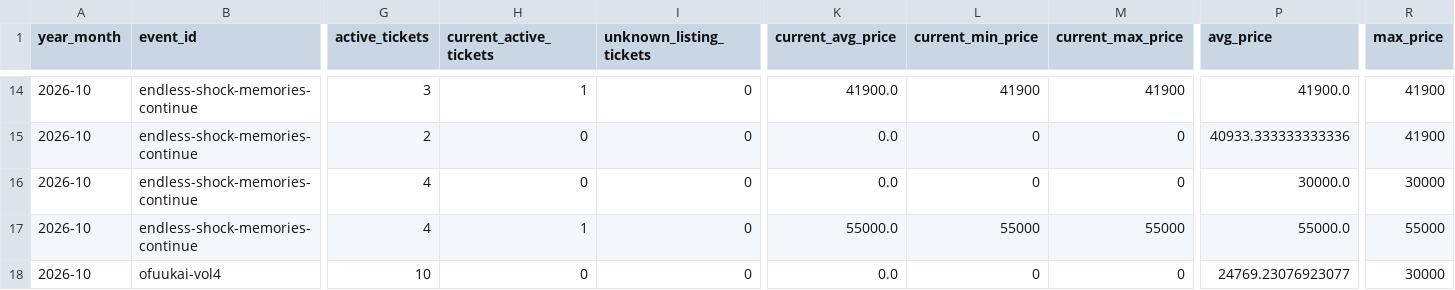
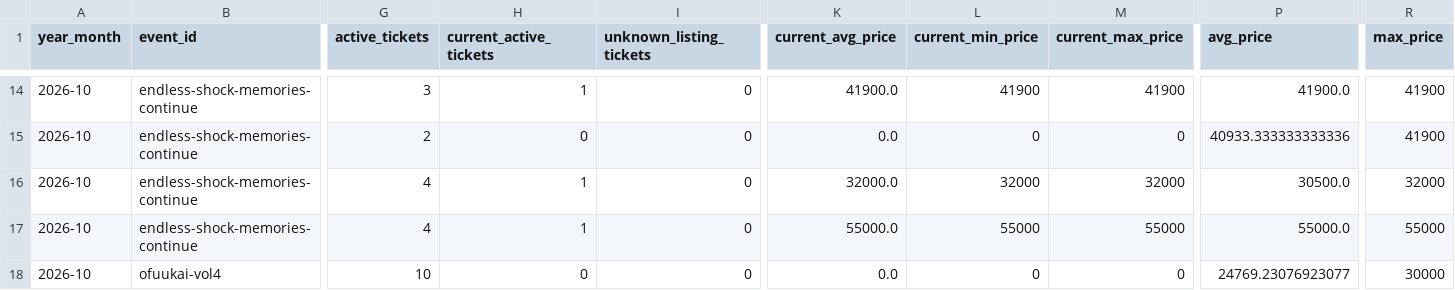
Before and after one commit to hiro8-0215/tiketen_scraper, a CSV file: data/market_snapshot/timelesz_2026-10.csv, drawn as a sheet; only a part is shown, gaps mark what is left out; the diff names each change by its address in the sheet, - before the commit and + after, or states it on an @@ line.

```diff
--- a/data/market_snapshot/timelesz_2026-10.csv
+++ b/data/market_snapshot/timelesz_2026-10.csv
-H16 (current_active_tickets): 0
+H16 (current_active_tickets): 1
-K16 (current_avg_price): 0.0
+K16 (current_avg_price): 32000.0
-L16 (current_min_price): 0
+L16 (current_min_price): 32000
-M16 (current_max_price): 0
+M16 (current_max_price): 32000
-P16 (avg_price): 30000.0
+P16 (avg_price): 30500.0
-R16 (max_price): 30000
+R16 (max_price): 32000
```
Also changed, not shown: data/market_snapshot/ae-group_2026-10.csv, data/market_snapshot/naniwa-danshi_2026-10.csv, 21 other files.
